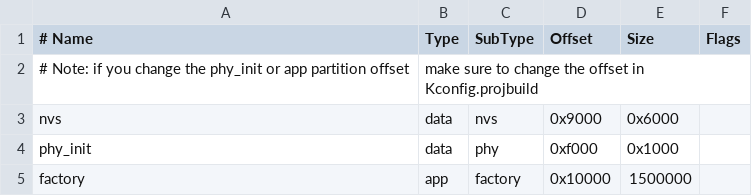
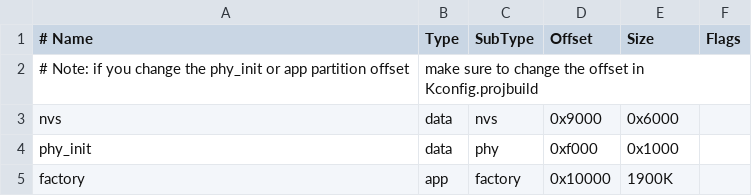
Before and after one commit to frankdressel/raindrop, a CSV file: partitions.csv, drawn as a sheet.

```diff
--- a/partitions.csv
+++ b/partitions.csv
@@ -4,2 +4,2 @@ nvs,      data, nvs,     0x9000,  0x6000,
 phy_init, data, phy,     0xf000,  0x1000,
-factory,  app,  factory, 0x10000, 1500000,
+factory,  app,  factory, 0x10000, 1900K,
```
Also changed, not shown: 38 other files.
